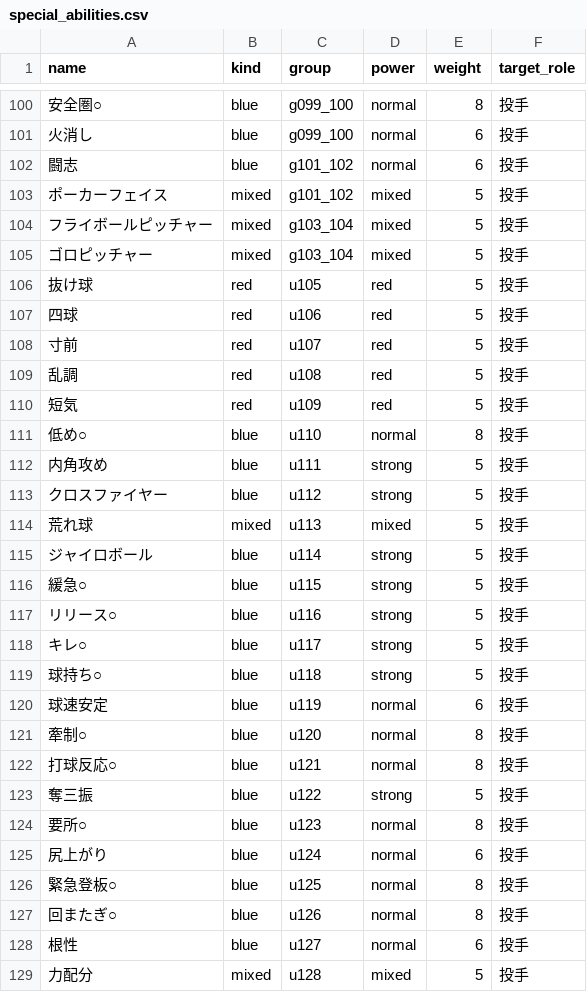
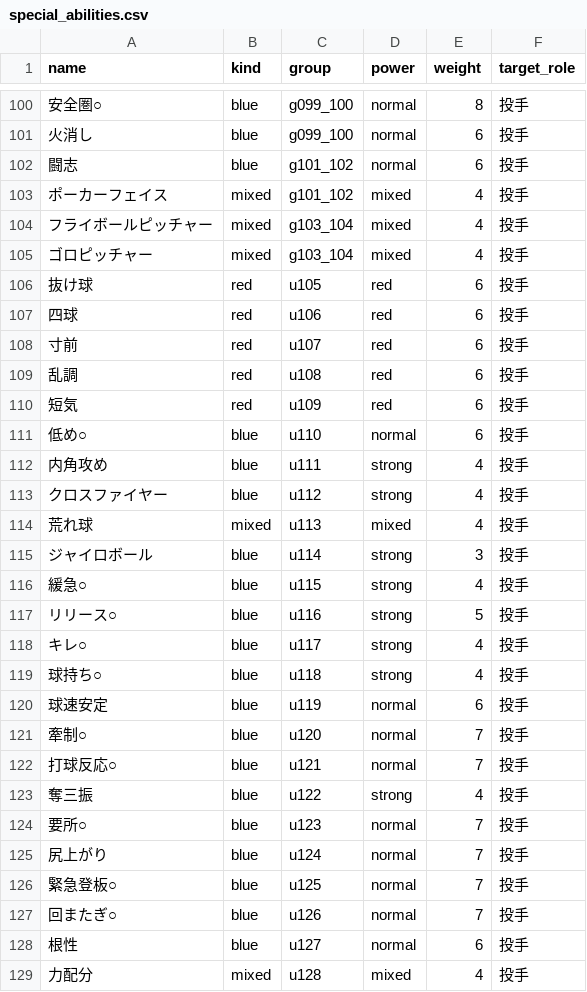
Before and after one commit to 0916habutaro/pawapuro-generator, a CSV file: data/special_abilities.csv, drawn as a sheet; only a part is shown, gaps mark what is left out; the diff covers the shown part only.

Commit message:
Expand normal special balance report

```diff
--- a/data/special_abilities.csv
+++ b/data/special_abilities.csv
@@ -102,28 +102,28 @@ name,kind,group,power,weight,target_role
 闘志,blue,g101_102,normal,6,投手
-ポーカーフェイス,mixed,g101_102,mixed,5,投手
-フライボールピッチャー,mixed,g103_104,mixed,5,投手
-ゴロピッチャー,mixed,g103_104,mixed,5,投手
-抜け球,red,u105,red,5,投手
-四球,red,u106,red,5,投手
-寸前,red,u107,red,5,投手
-乱調,red,u108,red,5,投手
-短気,red,u109,red,5,投手
-低め○,blue,u110,normal,8,投手
-内角攻め,blue,u111,strong,5,投手
-クロスファイヤー,blue,u112,strong,5,投手
-荒れ球,mixed,u113,mixed,5,投手
-ジャイロボール,blue,u114,strong,5,投手
-緩急○,blue,u115,strong,5,投手
+ポーカーフェイス,mixed,g101_102,mixed,4,投手
+フライボールピッチャー,mixed,g103_104,mixed,4,投手
+ゴロピッチャー,mixed,g103_104,mixed,4,投手
+抜け球,red,u105,red,6,投手
+四球,red,u106,red,6,投手
+寸前,red,u107,red,6,投手
+乱調,red,u108,red,6,投手
+短気,red,u109,red,6,投手
+低め○,blue,u110,normal,6,投手
+内角攻め,blue,u111,strong,4,投手
+クロスファイヤー,blue,u112,strong,4,投手
+荒れ球,mixed,u113,mixed,4,投手
+ジャイロボール,blue,u114,strong,3,投手
+緩急○,blue,u115,strong,4,投手
 リリース○,blue,u116,strong,5,投手
-キレ○,blue,u117,strong,5,投手
-球持ち○,blue,u118,strong,5,投手
+キレ○,blue,u117,strong,4,投手
+球持ち○,blue,u118,strong,4,投手
 球速安定,blue,u119,normal,6,投手
-牽制○,blue,u120,normal,8,投手
-打球反応○,blue,u121,normal,8,投手
-奪三振,blue,u122,strong,5,投手
-要所○,blue,u123,normal,8,投手
-尻上がり,blue,u124,normal,6,投手
-緊急登板○,blue,u125,normal,8,投手
-回またぎ○,blue,u126,normal,8,投手
+牽制○,blue,u120,normal,7,投手
+打球反応○,blue,u121,normal,7,投手
+奪三振,blue,u122,strong,4,投手
+要所○,blue,u123,normal,7,投手
+尻上がり,blue,u124,normal,7,投手
+緊急登板○,blue,u125,normal,7,投手
+回またぎ○,blue,u126,normal,7,投手
 根性,blue,u127,normal,6,投手
-力配分,mixed,u128,mixed,5,投手
+力配分,mixed,u128,mixed,4,投手
```
Also changed, not shown: 53 edited cells elsewhere in this file, 3 other files.
